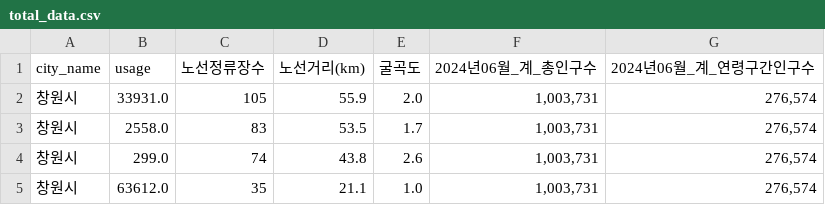
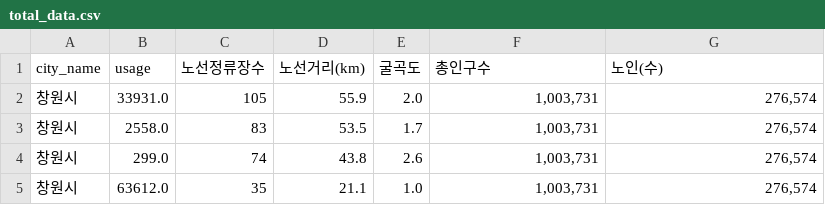
Before and after one commit to HoChangLee98/gyeongnam-competition, a CSV file: data/total_data.csv, drawn as a sheet; only a part is shown.

Commit message:
chore : add data

```diff
--- a/data/total_data.csv
+++ b/data/total_data.csv
@@ -1,2 +1,2 @@
-city_name,usage,노선정류장수,노선거리(km),굴곡도,2024년06월_계_총인구수,2024년06월_계_연령구간인구수
+city_name,usage,노선정류장수,노선거리(km),굴곡도,총인구수,노인(수)
 창원시,33931.0,105,55.9,2.0,"1,003,731","276,574"
```
Also changed, not shown: 1 other file.
